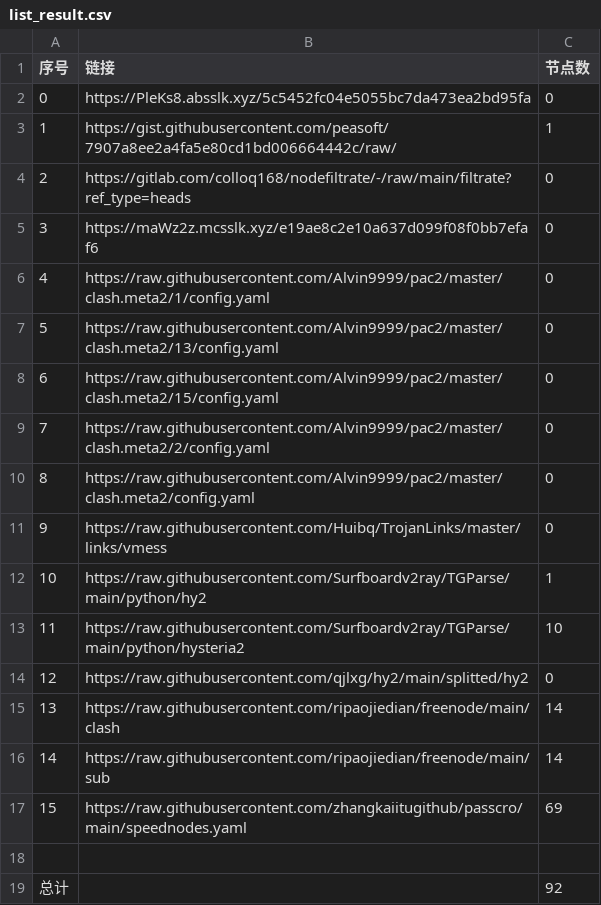
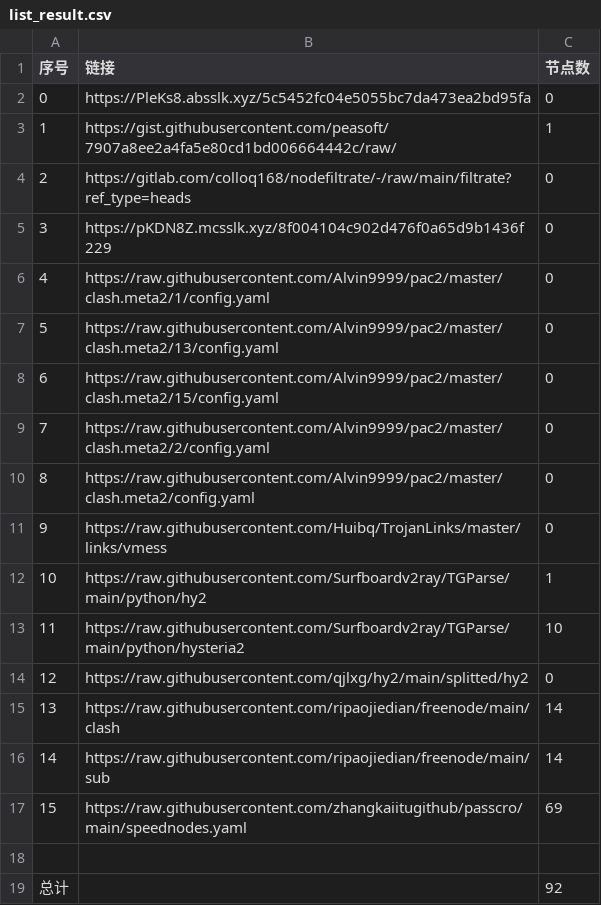
Before and after one commit to my-tv1/NoMoreWalls, a CSV file: list_result.csv, drawn as a sheet.

```diff
--- a/list_result.csv
+++ b/list_result.csv
@@ -4,3 +4,3 @@
 2,https://gitlab.com/colloq168/nodefiltrate/-/raw/main/filtrate?ref_type=heads,0
-3,https://maWz2z.mcsslk.xyz/e19ae8c2e10a637d099f08f0bb7efaf6,0
+3,https://pKDN8Z.mcsslk.xyz/8f004104c902d476f0a65d9b1436f229,0
 4,https://raw.githubusercontent.com/Alvin9999/pac2/master/clash.meta2/1/config.yaml,0
```
Also changed, not shown: 3 other files.
